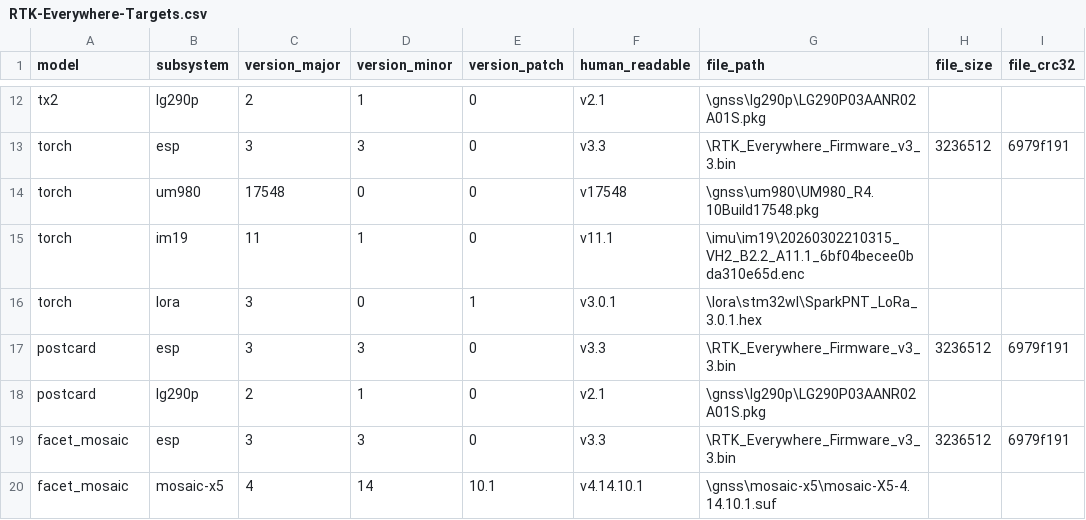
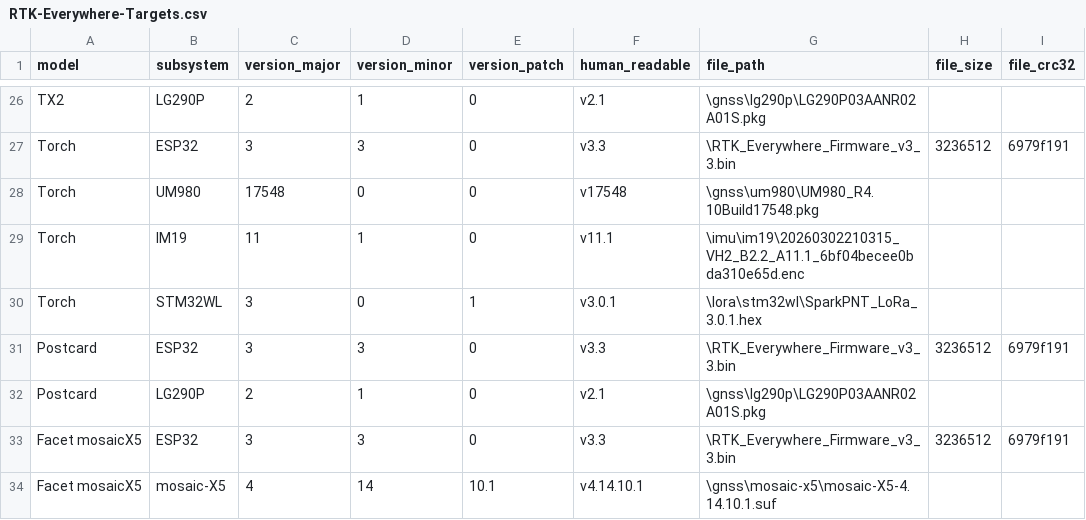
Before and after one commit to sparkfun/SparkFun_RTK_Everywhere_Firmware_Binaries, a CSV file: RTK-Everywhere-Targets.csv, drawn as a sheet; only a part is shown, gaps mark what is left out; addresses are those after the commit; the diff covers the shown part only; the diff names each change by its address in the sheet, - before the commit and + after, or states it on an @@ line.

```diff
--- a/RTK-Everywhere-Targets.csv
+++ b/RTK-Everywhere-Targets.csv
-A26 (model): tx2
+A26 (model): TX2
-B26 (subsystem): lg290p
+B26 (subsystem): LG290P
-A27:A30 (model): torch
+A27:A30 (model): Torch
-B27 (subsystem): esp
+B27 (subsystem): ESP32
-B28 (subsystem): um980
+B28 (subsystem): UM980
-B29 (subsystem): im19
+B29 (subsystem): IM19
-B30 (subsystem): lora
+B30 (subsystem): STM32WL
-A31:A32 (model): postcard
+A31:A32 (model): Postcard
-B31 (subsystem): esp
+B31 (subsystem): ESP32
-B32 (subsystem): lg290p
+B32 (subsystem): LG290P
-A33:A34 (model): facet_mosaic
+A33:A34 (model): Facet mosaicX5
-B33 (subsystem): esp
+B33 (subsystem): ESP32
-B34 (subsystem): mosaic-x5
+B34 (subsystem): mosaic-X5
```
Also changed, not shown: 16 added rows, 2 removed rows and 16 edited cells elsewhere in this file, 1 other file.
